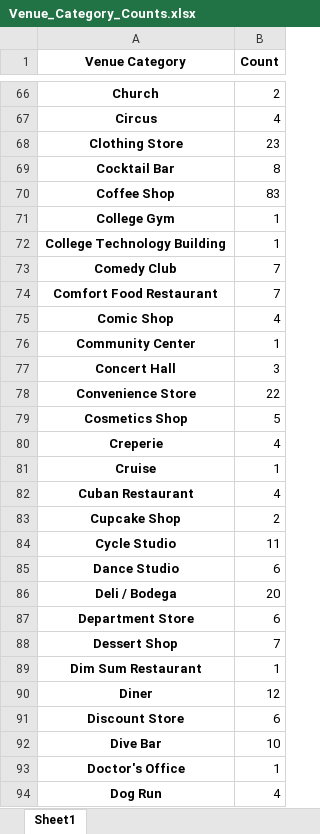
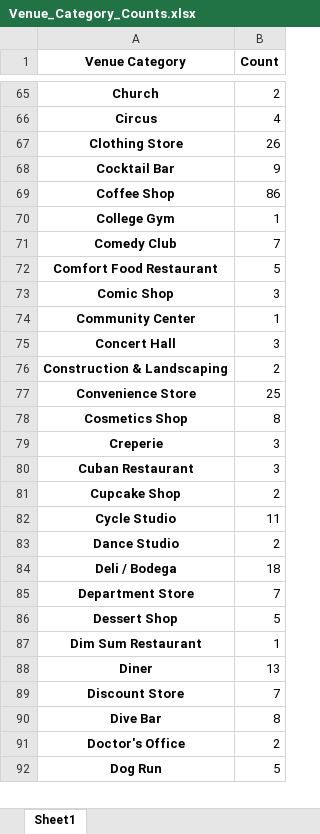
Before and after one commit to jhennessey11/Data-Science-with-Python, an Excel workbook: Venue_Category_Counts.xlsx, sheet Sheet1, drawn as a sheet; only a part is shown, gaps mark what is left out; values as stored, in another font and other column widths than the file's, no borders; removed rows and columns are numbered as before the commit, all else as after; the diff covers the shown part only; the diff names each change by its address in the sheet, - before the commit and + after, or states it on an @@ line.

```diff
--- a/Venue_Category_Counts.xlsx (sheet Sheet1)
+++ b/Venue_Category_Counts.xlsx (sheet Sheet1)
-B67 (Count): 23
+B67 (Count): 26
-B68 (Count): 8
+B68 (Count): 9
-B69 (Count): 83
+B69 (Count): 86
-row 72: College Technology Building | 1
-B72 (Count): 7
+B72 (Count): 5
-B73 (Count): 4
+B73 (Count): 3
+row 76: Construction & Landscaping | 2
-B77 (Count): 22
+B77 (Count): 25
-B78 (Count): 5
+B78 (Count): 8
-B79 (Count): 4
+B79 (Count): 3
-row 81: Cruise | 1
-B80 (Count): 4
+B80 (Count): 3
-B83 (Count): 6
+B83 (Count): 2
-B84 (Count): 20
+B84 (Count): 18
-B85 (Count): 6
+B85 (Count): 7
-B86 (Count): 7
+B86 (Count): 5
-B88 (Count): 12
+B88 (Count): 13
-B89 (Count): 6
+B89 (Count): 7
-B90 (Count): 10
+B90 (Count): 8
-B91 (Count): 1
+B91 (Count): 2
-B92 (Count): 4
+B92 (Count): 5
```
Also changed, not shown: 8 added rows, 13 removed rows and 140 edited cells elsewhere in this sheet, Venue_Per_Hood.xlsx, 1 other file.
